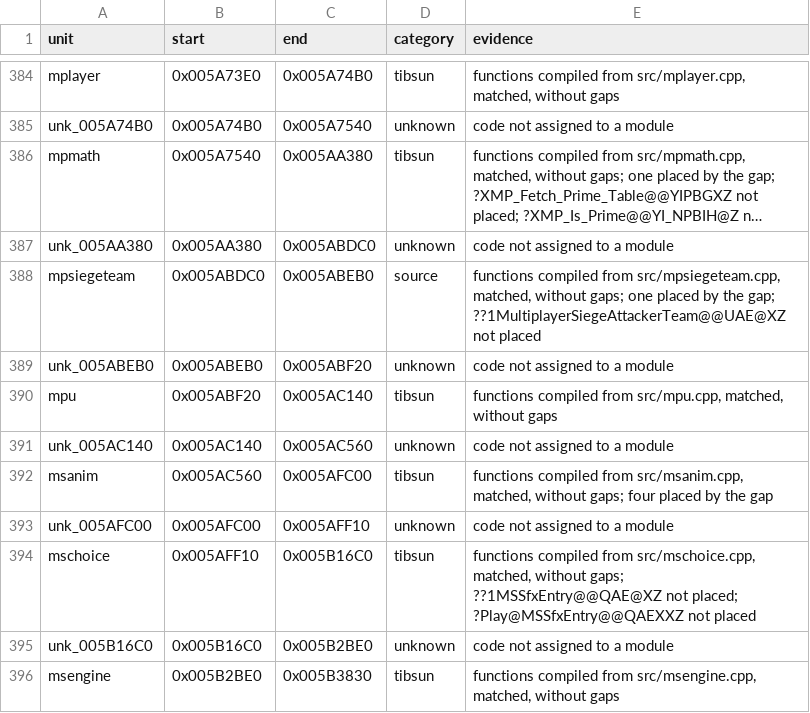
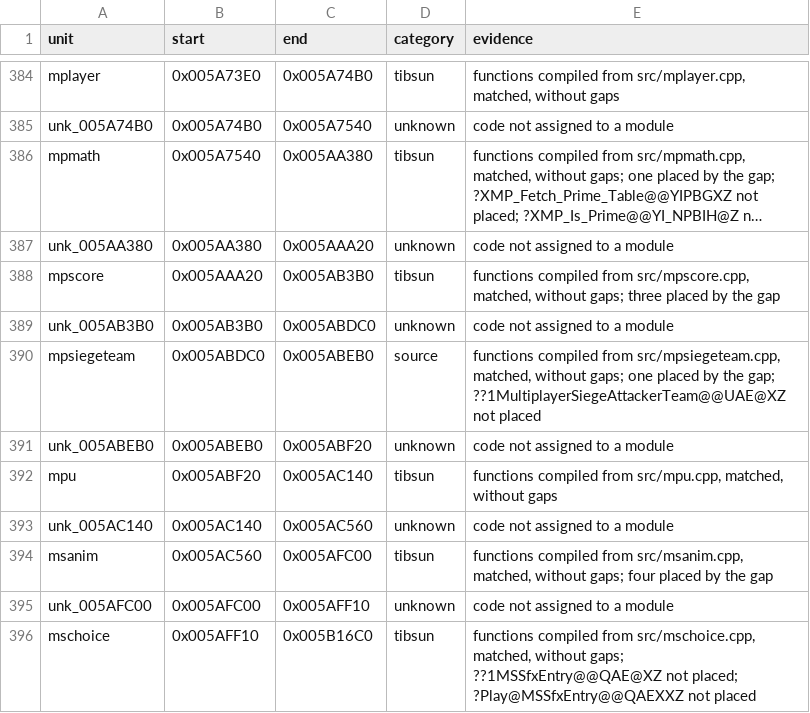
Before and after one commit to meastes/RedAlert2, a CSV file: config/ra2-1.006/modules.csv, drawn as a sheet; only a part is shown, gaps mark what is left out; the shorter side is filled out with more unchanged rows; long unchanged cells end in …; the diff names each change by its address in the sheet, - before the commit and + after, or states it on an @@ line.

```diff
--- a/config/ra2-1.006/modules.csv
+++ b/config/ra2-1.006/modules.csv
-C387 (end): 0x005ABDC0
+C387 (end): 0x005AAA20
+row 388: mpscore | 0x005AAA20 | 0x005AB3B0 | tibsun | functions compiled from src/mpscore.cpp, matched, without gaps; three placed by the gap
+row 389: unk_005AB3B0 | 0x005AB3B0 | 0x005ABDC0 | unknown | code not assigned to a module
```
Also changed, not shown: config/ra2-1.006/functions.csv, 1 other file.
